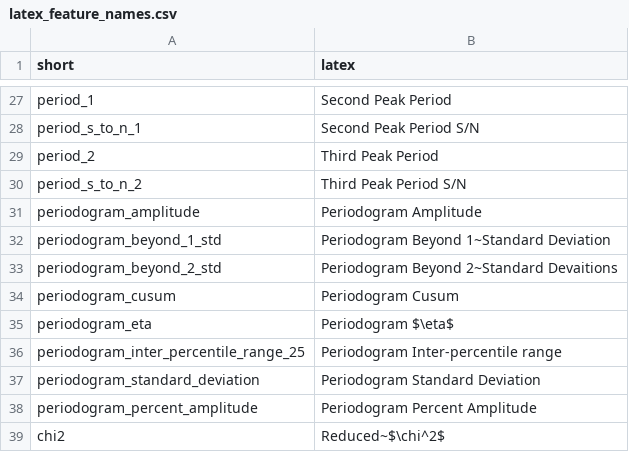
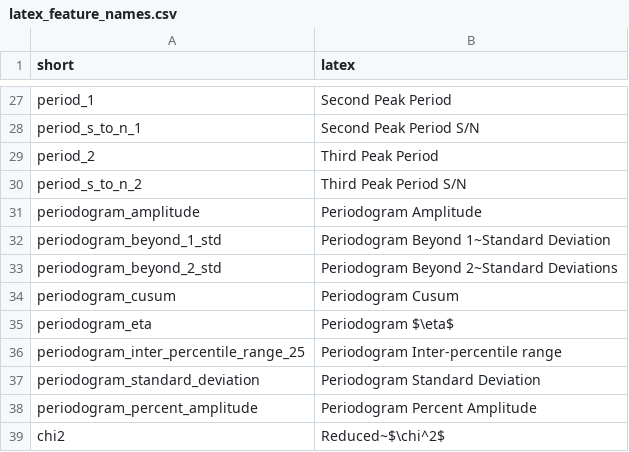
Before and after one commit to snad-space/zwad, a CSV file: data/latex_feature_names.csv, drawn as a sheet; only a part is shown, gaps mark what is left out.

Commit message:
Fix typo in latex feature name

```diff
--- a/data/latex_feature_names.csv
+++ b/data/latex_feature_names.csv
@@ -32,3 +32,3 @@ periodogram_amplitude,Periodogram Amplitude
 periodogram_beyond_1_std,Periodogram Beyond 1~Standard Deviation
-periodogram_beyond_2_std,Periodogram Beyond 2~Standard Devaitions
+periodogram_beyond_2_std,Periodogram Beyond 2~Standard Deviations
 periodogram_cusum,Periodogram Cusum
```
